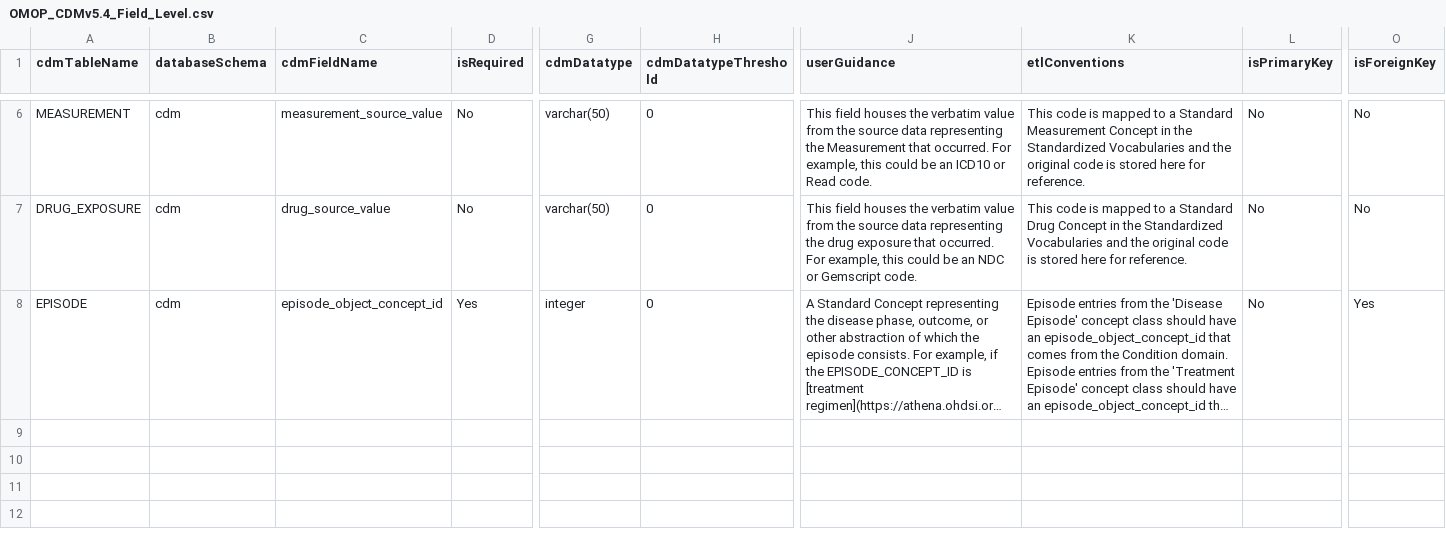
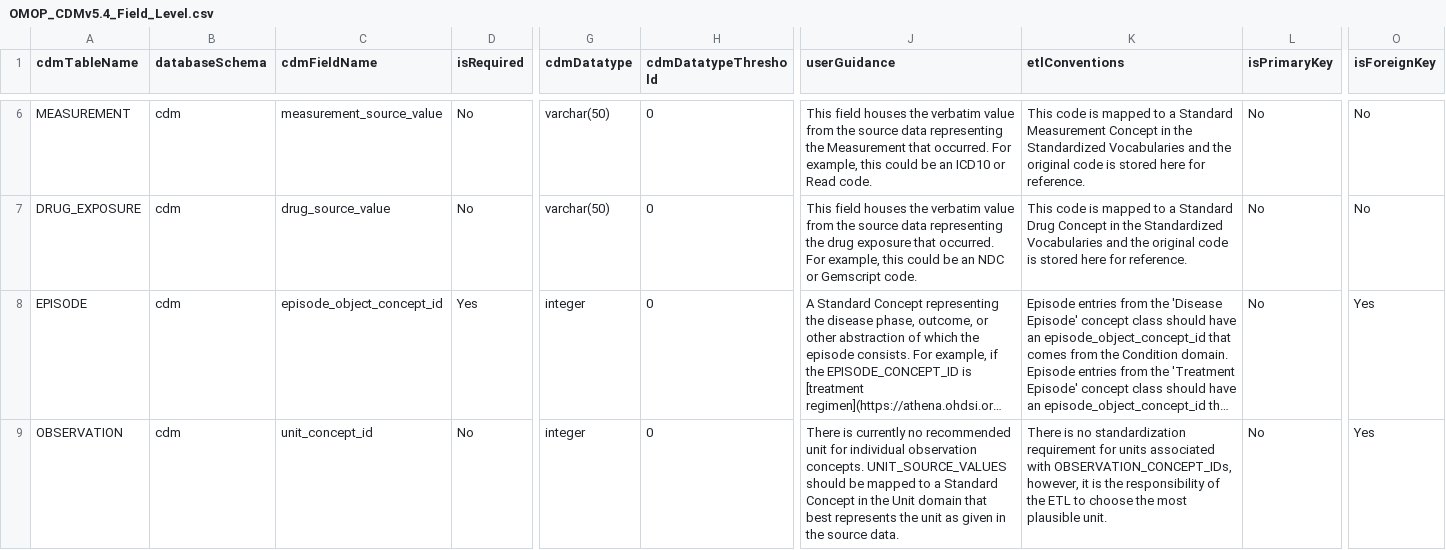
Before and after one commit to OHDSI/ETL-LambdaBuilder, a CSV file: dqd_thresholds/MDCR/custom/OMOP_CDMv5.4_Field_Level.csv, drawn as a sheet; only a part is shown, gaps mark what is left out; long unchanged cells end in …; rows hold the shown columns only; the diff names each change by its address in the sheet, - before the commit and + after, or states it on an @@ line.

Commit message:
Update thresholds and J&J Units for unit_concept_id dqd issues

```diff
--- a/dqd_thresholds/MDCR/custom/OMOP_CDMv5.4_Field_Level.csv
+++ b/dqd_thresholds/MDCR/custom/OMOP_CDMv5.4_Field_Level.csv
+row 9: OBSERVATION | cdm | unit_concept_id | No | integer | 0 | There is currently no recommended unit for individual observation concepts. UNIT_SOURCE_VALUES should be mapped to a Standard Concept in the Unit domain that best represents the unit as given in the source data. | There is no standardization requirement for units associated with OBSERVATION_CONCEPT_IDs, however, it is the responsibility of the ETL to choose the most plausible unit. | No | Yes
```
Also changed, not shown: dqd_thresholds/CCAE/custom/OMOP_CDMv5.4_Field_Level.csv, dqd_thresholds/Optum_Extended/custom/OMOP_CDMv5.4_Field_Level.csv, 2 other files.
